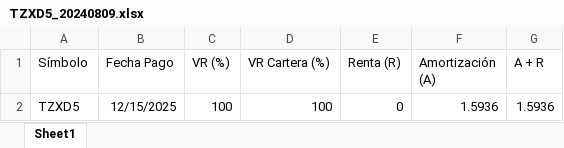
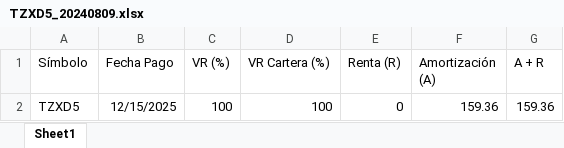
Before and after one commit to AlexDBurs/IBNR-NIIF-17, an Excel workbook: bin/Bonos/TZXD5_20240809.xlsx, sheet Sheet1, drawn as a sheet; values as stored, in another font and other column widths than the file's, no borders; the diff names each change by its address in the sheet, - before the commit and + after, or states it on an @@ line.

```diff
--- a/bin/Bonos/TZXD5_20240809.xlsx (sheet Sheet1)
+++ b/bin/Bonos/TZXD5_20240809.xlsx (sheet Sheet1)
-F2 (Amortización (A)): 1.5936
+F2 (Amortización (A)): 159.36
-G2 (A + R): 1.5936
+G2 (A + R): 159.36
```
Also changed, not shown: bin/Bonos/TZXD6_20240809.xlsx, bin/Bonos/TZXD7_20240820.xlsx, 6 other files.
